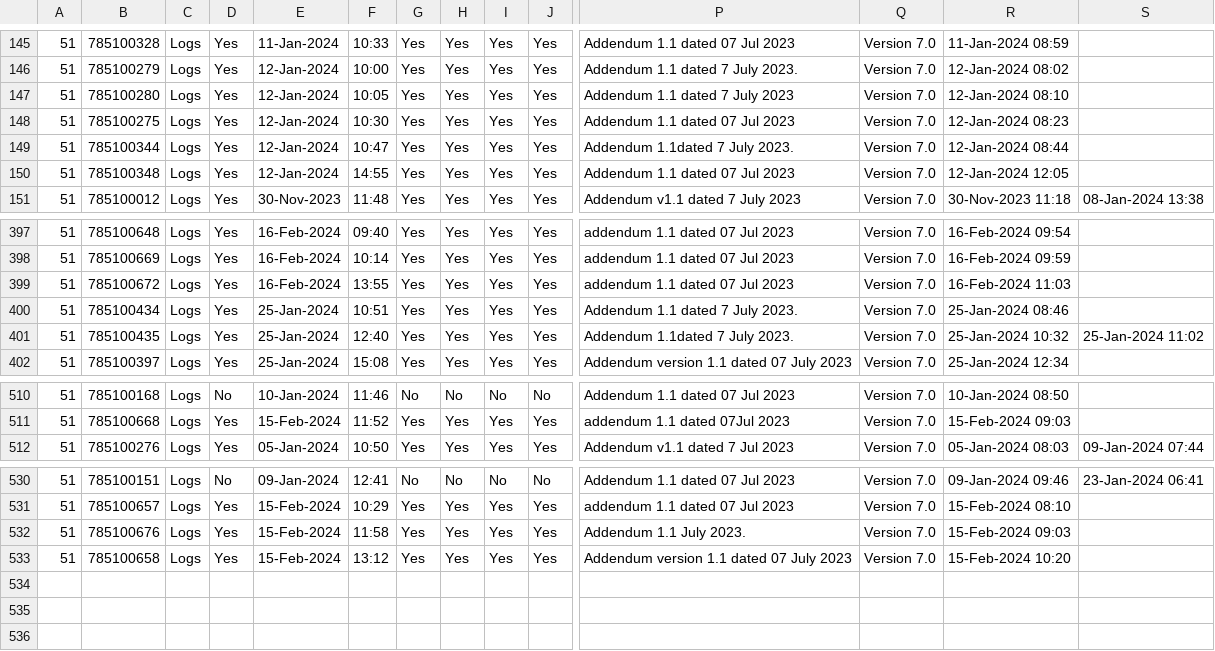
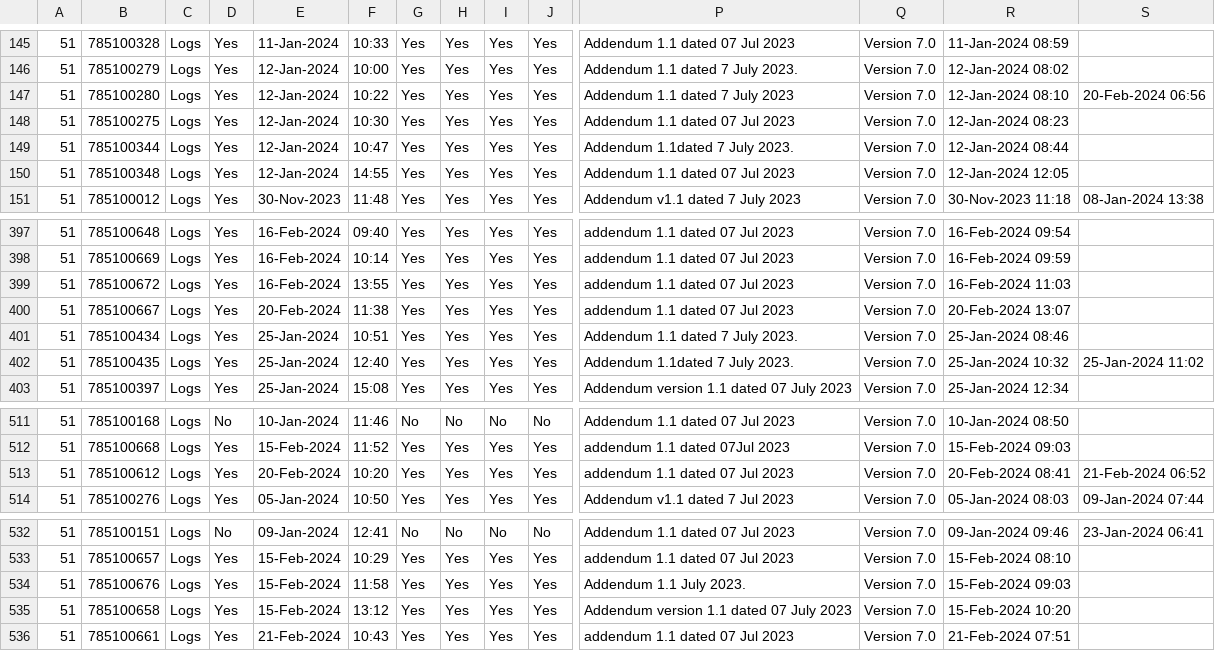
Before and after one commit to KEMRI-WellcomeTrust/vac078, a CSV file: study data/INFORMED RE-CONSENT V.7 Listing.csv, drawn as a sheet; only a part is shown, gaps mark what is left out; rows hold the shown columns only; the diff names each change by its address in the sheet, - before the commit and + after, or states it on an @@ line.

```diff
--- a/study data/INFORMED RE-CONSENT V.7 Listing.csv
+++ b/study data/INFORMED RE-CONSENT V.7 Listing.csv
-F147: 10:05
+F147: 10:22
-S147: (empty)
+S147: 20-Feb-2024 06:56
+row 400: 51 | 785100667 | Logs | Yes | 20-Feb-2024 | 11:38 | Yes | Yes | Yes | Yes | addendum 1.1 dated 07 Jul 2023 | Version 7.0 | 20-Feb-2024 13:07
+row 513: 51 | 785100612 | Logs | Yes | 20-Feb-2024 | 10:20 | Yes | Yes | Yes | Yes | addendum 1.1 dated 07 Jul 2023 | Version 7.0 | 20-Feb-2024 08:41 | 21-Feb-2024 06:52
+row 536: 51 | 785100661 | Logs | Yes | 21-Feb-2024 | 10:43 | Yes | Yes | Yes | Yes | addendum 1.1 dated 07 Jul 2023 | Version 7.0 | 21-Feb-2024 07:51
```
Also changed, not shown: 7 other files.
